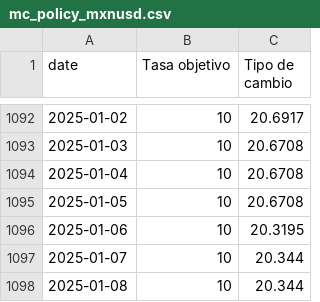
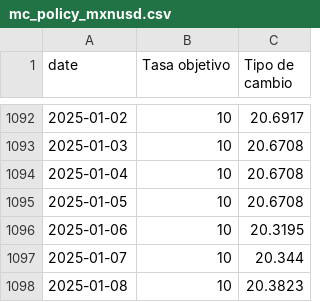
Before and after one commit to jadrk040507/skope-docs, a CSV file: scripts/data/mc_policy_mxnusd.csv, drawn as a sheet; only a part is shown, gaps mark what is left out.

```diff
--- a/scripts/data/mc_policy_mxnusd.csv
+++ b/scripts/data/mc_policy_mxnusd.csv
@@ -1097,2 +1097,2 @@
 2025-01-07,10,20.344
-2025-01-08,10,20.344
+2025-01-08,10,20.3823
```
Also changed, not shown: scripts/data/mc_mxnusd_5y.csv, scripts/data/mc_mxnusd_month.csv.
